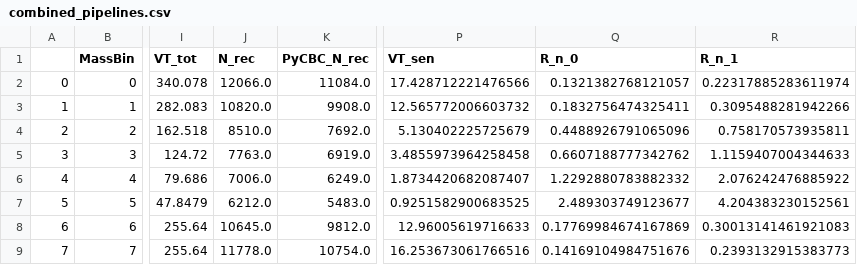
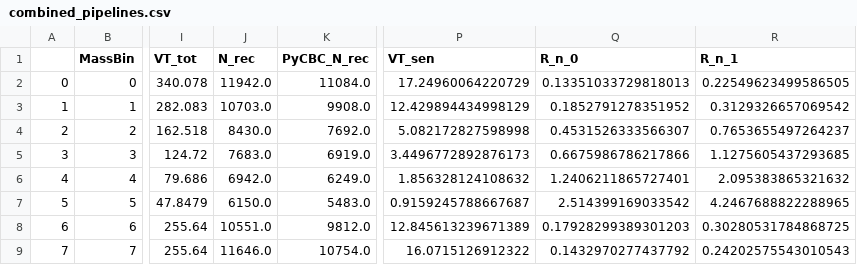
Before and after one commit to koustavchandra/focussed-imbhb-search, a CSV file: rate_calculation_codes/common/combined_pipelines.csv, drawn as a sheet; only a part is shown, gaps mark what is left out; the diff covers the shown part only; the diff names each change by its address in the sheet, - before the commit and + after, or states it on an @@ line.

Commit message:
Replace with corrected values

```diff
--- a/rate_calculation_codes/common/combined_pipelines.csv
+++ b/rate_calculation_codes/common/combined_pipelines.csv
-J2 (N_rec): 12066.0
+J2 (N_rec): 11942.0
-P2 (VT_sen): 17.428712221476566
+P2 (VT_sen): 17.24960064220729
-Q2 (R_n_0): 0.1321382768121057
+Q2 (R_n_0): 0.13351033729818013
-R2 (R_n_1): 0.22317885283611974
+R2 (R_n_1): 0.22549623499586505
-J3 (N_rec): 10820.0
+J3 (N_rec): 10703.0
-P3 (VT_sen): 12.565772006603732
+P3 (VT_sen): 12.429894434998129
-Q3 (R_n_0): 0.1832756474325411
+Q3 (R_n_0): 0.1852791278351952
-R3 (R_n_1): 0.3095488281942266
+R3 (R_n_1): 0.3129326657069542
-J4 (N_rec): 8510.0
+J4 (N_rec): 8430.0
-P4 (VT_sen): 5.130402225725679
+P4 (VT_sen): 5.082172827598998
-Q4 (R_n_0): 0.4488926791065096
+Q4 (R_n_0): 0.4531526333566307
-R4 (R_n_1): 0.758170573935811
+R4 (R_n_1): 0.7653655497264237
-J5 (N_rec): 7763.0
+J5 (N_rec): 7683.0
-P5 (VT_sen): 3.4855973964258458
+P5 (VT_sen): 3.4496772892876173
-Q5 (R_n_0): 0.6607188777342762
+Q5 (R_n_0): 0.6675986786217866
-R5 (R_n_1): 1.1159407004344633
+R5 (R_n_1): 1.1275605437293685
-J6 (N_rec): 7006.0
+J6 (N_rec): 6942.0
-P6 (VT_sen): 1.8734420682087407
+P6 (VT_sen): 1.856328124108632
-Q6 (R_n_0): 1.2292880783882332
+Q6 (R_n_0): 1.2406211865727401
-R6 (R_n_1): 2.076242476885922
+R6 (R_n_1): 2.095383865321632
-J7 (N_rec): 6212.0
+J7 (N_rec): 6150.0
-P7 (VT_sen): 0.9251582900683525
+P7 (VT_sen): 0.9159245788667687
-Q7 (R_n_0): 2.489303749123677
+Q7 (R_n_0): 2.514399169033542
-R7 (R_n_1): 4.204383230152561
+R7 (R_n_1): 4.2467688822288965
-J8 (N_rec): 10645.0
+J8 (N_rec): 10551.0
-P8 (VT_sen): 12.96005619716633
+P8 (VT_sen): 12.845613239671389
-Q8 (R_n_0): 0.17769984674167869
+Q8 (R_n_0): 0.17928299389301203
-R8 (R_n_1): 0.30013141461921083
+R8 (R_n_1): 0.30280531784868725
-J9 (N_rec): 11778.0
+J9 (N_rec): 11646.0
-P9 (VT_sen): 16.253673061766516
+P9 (VT_sen): 16.0715126912322
-Q9 (R_n_0): 0.14169104984751676
+Q9 (R_n_0): 0.1432970277437792
-R9 (R_n_1): 0.2393132915383773
+R9 (R_n_1): 0.24202575543010543
```
Also changed, not shown: 152 edited cells elsewhere in this file.
